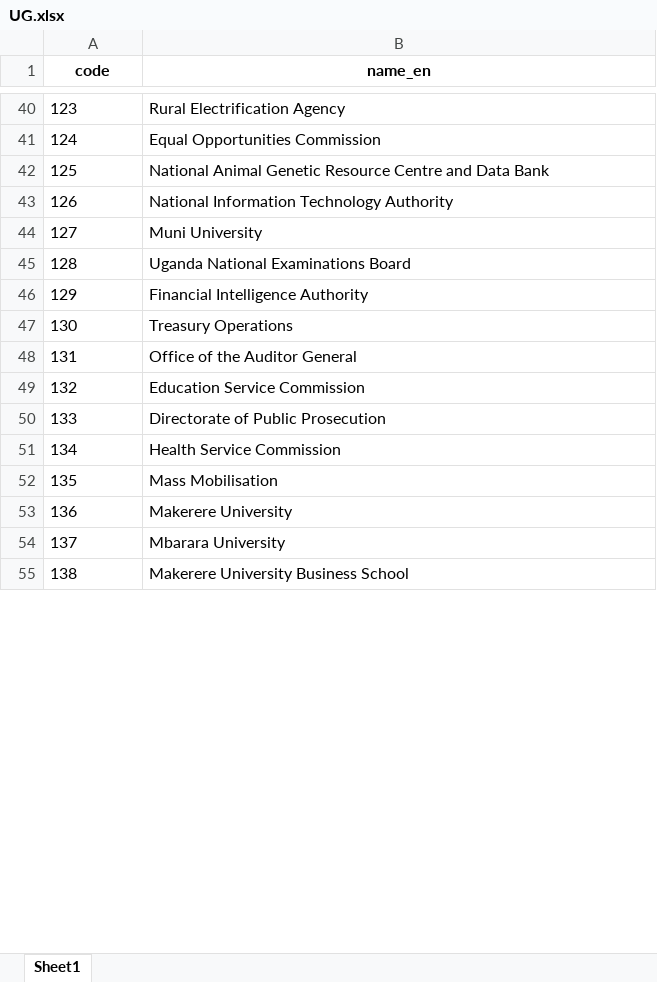
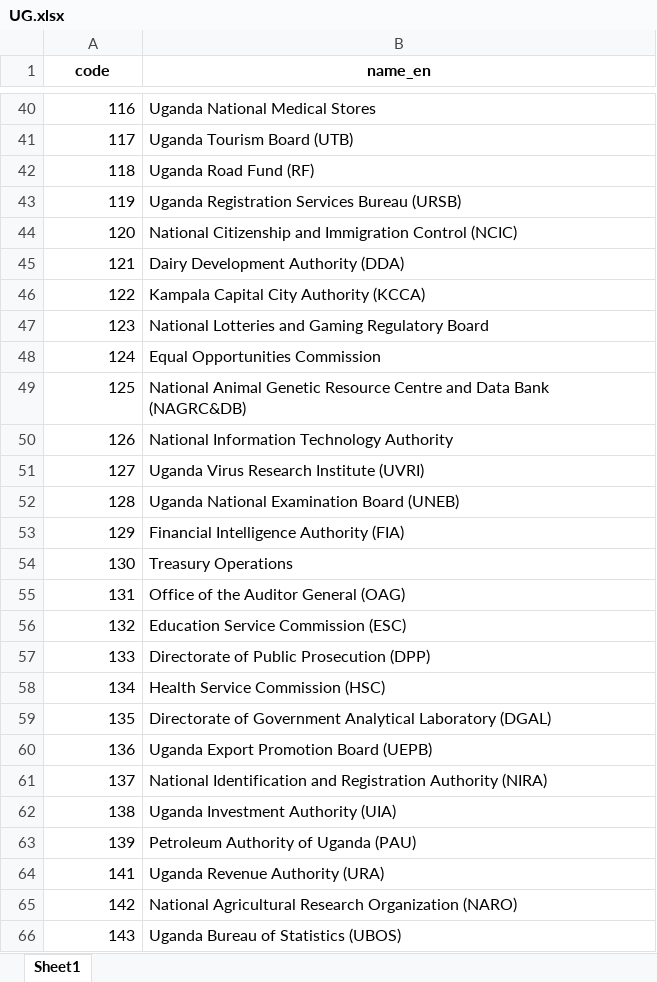
Before and after one commit to codeforIATI/gov-id-finder-data, an Excel workbook: data/xlsx/UG.xlsx, sheet Sheet1, drawn as a sheet; only a part is shown, gaps mark what is left out; the shorter side is filled out with more unchanged rows; values as stored, in another font and other column widths than the file's, no borders; addresses are those after the commit; the diff covers the shown part only; the diff names each change by its address in the sheet, - before the commit and + after, or states it on an @@ line.

Commit message:
Update Uganda using 2023/2024 budget

```diff
--- a/data/xlsx/UG.xlsx (sheet Sheet1)
+++ b/data/xlsx/UG.xlsx (sheet Sheet1)
@@ column A (code) renumbered between rows 24 and 334 @@
-B40 (name_en): Rural Electrification Agency
+B40 (name_en): Uganda National Medical Stores
+row 41: 117 | Uganda Tourism Board (UTB)
+row 42: 118 | Uganda Road Fund (RF)
+row 43: 119 | Uganda Registration Services Bureau (URSB)
+row 44: 120 | National Citizenship and Immigration Control (NCIC)
+row 45: 121 | Dairy Development Authority (DDA)
+row 46: 122 | Kampala Capital City Authority (KCCA)
+row 47: 123 | National Lotteries and Gaming Regulatory Board
-A48:A59 alignment: left
+A48:A59 alignment: right
-B49 (name_en): …Data Bank
+B49 (name_en): …Data Bank (NAGRC&DB)
-B51 (name_en): Muni University
+B51 (name_en): Uganda Virus Research Institute (UVRI)
-B52 (name_en): Uganda National Examinations Board
+B52 (name_en): Uganda National Examination Board (UNEB)
-B53 (name_en): Financial Intelligence Authority
+B53 (name_en): Financial Intelligence Authority (FIA)
-B55 (name_en): Office of the Auditor General
+B55 (name_en): Office of the Auditor General (OAG)
-B56 (name_en): Education Service Commission
+B56 (name_en): Education Service Commission (ESC)
-B57 (name_en): Directorate of Public Prosecution
+B57 (name_en): Directorate of Public Prosecution (DPP)
-B58 (name_en): Health Service Commission
+B58 (name_en): Health Service Commission (HSC)
-B59 (name_en): Mass Mobilisation
+B59 (name_en): Directorate of Government Analytical Laboratory (DGAL)
+row 60: 136 | Uganda Export Promotion Board (UEPB)
+row 61: 137 | National Identification and Registration Authority (NIRA)
+row 62: 138 | Uganda Investment Authority (UIA)
+row 63: 139 | Petroleum Authority of Uganda (PAU)
+row 64: 141 | Uganda Revenue Authority (URA)
+row 65: 142 | National Agricultural Research Organization (NARO)
+row 66: 143 | Uganda Bureau of Statistics (UBOS)
```
Also changed, not shown: 88 added rows, 52 removed rows, 63 moved rows and 67 edited cells elsewhere in this sheet, data/xlsx/metadata.xlsx, 2 other files.
